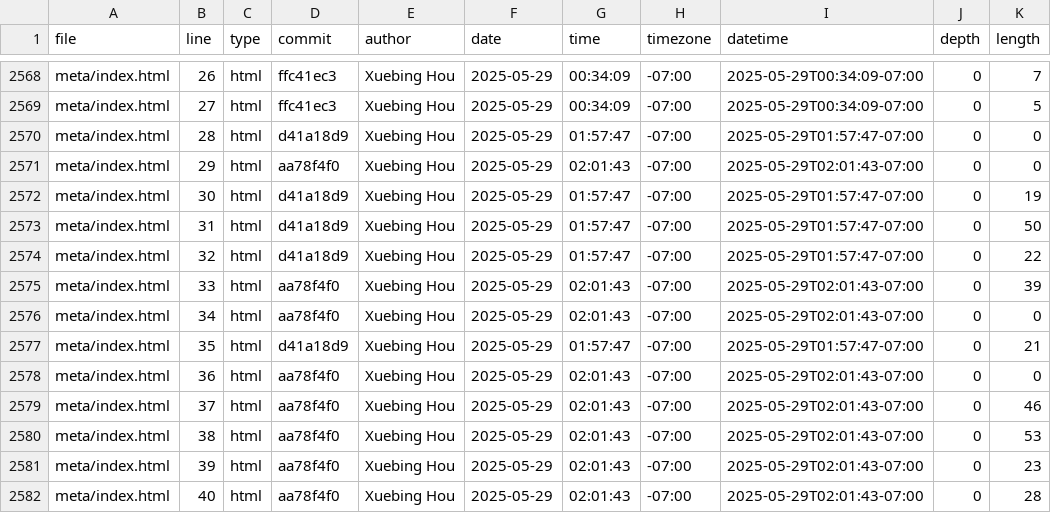
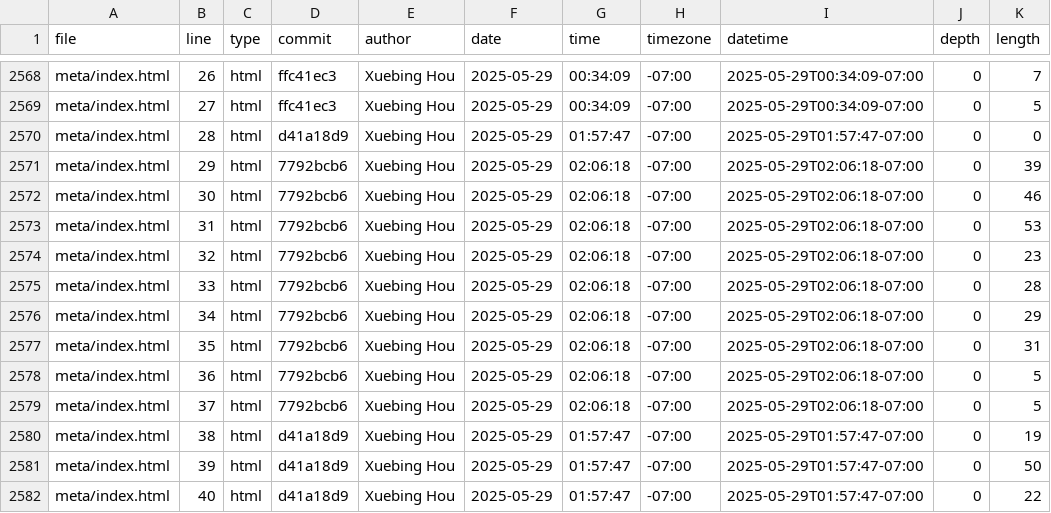
Before and after one commit to GaeaHou/portfolio, a CSV file: meta/loc.csv, drawn as a sheet; only a part is shown, gaps mark what is left out; the diff covers the shown part only.

```diff
--- a/meta/loc.csv
+++ b/meta/loc.csv
@@ -2570,13 +2570,13 @@ meta/index.html,27,html,ffc41ec3,Xuebing Hou,2025-05-29,00:34:09,-07:00,2025-05-
 meta/index.html,28,html,d41a18d9,Xuebing Hou,2025-05-29,01:57:47,-07:00,2025-05-29T01:57:47-07:00,0,0
-meta/index.html,29,html,aa78f4f0,Xuebing Hou,2025-05-29,02:01:43,-07:00,2025-05-29T02:01:43-07:00,0,0
-meta/index.html,30,html,d41a18d9,Xuebing Hou,2025-05-29,01:57:47,-07:00,2025-05-29T01:57:47-07:00,0,19
-meta/index.html,31,html,d41a18d9,Xuebing Hou,2025-05-29,01:57:47,-07:00,2025-05-29T01:57:47-07:00,0,50
-meta/index.html,32,html,d41a18d9,Xuebing Hou,2025-05-29,01:57:47,-07:00,2025-05-29T01:57:47-07:00,0,22
-meta/index.html,33,html,aa78f4f0,Xuebing Hou,2025-05-29,02:01:43,-07:00,2025-05-29T02:01:43-07:00,0,39
-meta/index.html,34,html,aa78f4f0,Xuebing Hou,2025-05-29,02:01:43,-07:00,2025-05-29T02:01:43-07:00,0,0
-meta/index.html,35,html,d41a18d9,Xuebing Hou,2025-05-29,01:57:47,-07:00,2025-05-29T01:57:47-07:00,0,21
-meta/index.html,36,html,aa78f4f0,Xuebing Hou,2025-05-29,02:01:43,-07:00,2025-05-29T02:01:43-07:00,0,0
-meta/index.html,37,html,aa78f4f0,Xuebing Hou,2025-05-29,02:01:43,-07:00,2025-05-29T02:01:43-07:00,0,46
-meta/index.html,38,html,aa78f4f0,Xuebing Hou,2025-05-29,02:01:43,-07:00,2025-05-29T02:01:43-07:00,0,53
-meta/index.html,39,html,aa78f4f0,Xuebing Hou,2025-05-29,02:01:43,-07:00,2025-05-29T02:01:43-07:00,0,23
-meta/index.html,40,html,aa78f4f0,Xuebing Hou,2025-05-29,02:01:43,-07:00,2025-05-29T02:01:43-07:00,0,28
+meta/index.html,29,html,7792bcb6,Xuebing Hou,2025-05-29,02:06:18,-07:00,2025-05-29T02:06:18-07:00,0,39
+meta/index.html,30,html,7792bcb6,Xuebing Hou,2025-05-29,02:06:18,-07:00,2025-05-29T02:06:18-07:00,0,46
+meta/index.html,31,html,7792bcb6,Xuebing Hou,2025-05-29,02:06:18,-07:00,2025-05-29T02:06:18-07:00,0,53
+meta/index.html,32,html,7792bcb6,Xuebing Hou,2025-05-29,02:06:18,-07:00,2025-05-29T02:06:18-07:00,0,23
+meta/index.html,33,html,7792bcb6,Xuebing Hou,2025-05-29,02:06:18,-07:00,2025-05-29T02:06:18-07:00,0,28
+meta/index.html,34,html,7792bcb6,Xuebing Hou,2025-05-29,02:06:18,-07:00,2025-05-29T02:06:18-07:00,0,29
+meta/index.html,35,html,7792bcb6,Xuebing Hou,2025-05-29,02:06:18,-07:00,2025-05-29T02:06:18-07:00,0,31
+meta/index.html,36,html,7792bcb6,Xuebing Hou,2025-05-29,02:06:18,-07:00,2025-05-29T02:06:18-07:00,0,5
+meta/index.html,37,html,7792bcb6,Xuebing Hou,2025-05-29,02:06:18,-07:00,2025-05-29T02:06:18-07:00,0,5
+meta/index.html,38,html,d41a18d9,Xuebing Hou,2025-05-29,01:57:47,-07:00,2025-05-29T01:57:47-07:00,0,19
+meta/index.html,39,html,d41a18d9,Xuebing Hou,2025-05-29,01:57:47,-07:00,2025-05-29T01:57:47-07:00,0,50
+meta/index.html,40,html,d41a18d9,Xuebing Hou,2025-05-29,01:57:47,-07:00,2025-05-29T01:57:47-07:00,0,22
```
Also changed, not shown: 1 added row and 64 edited cells elsewhere in this file.
